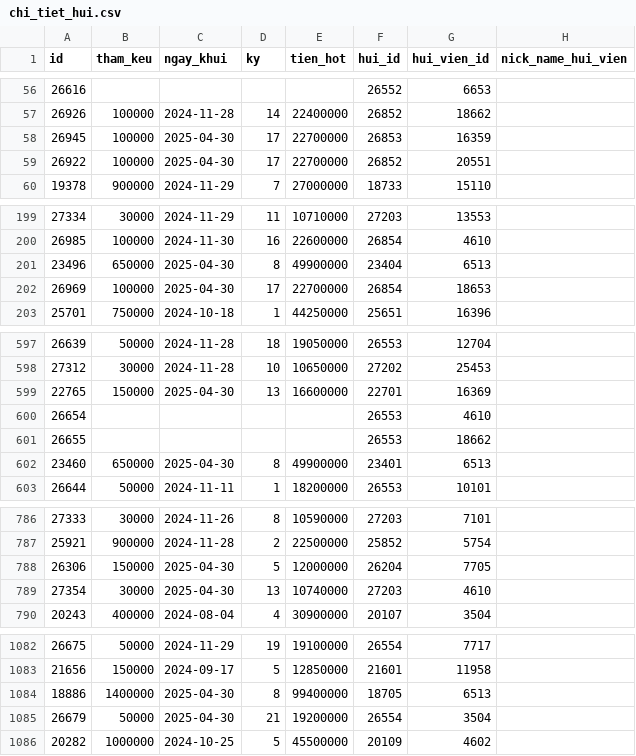
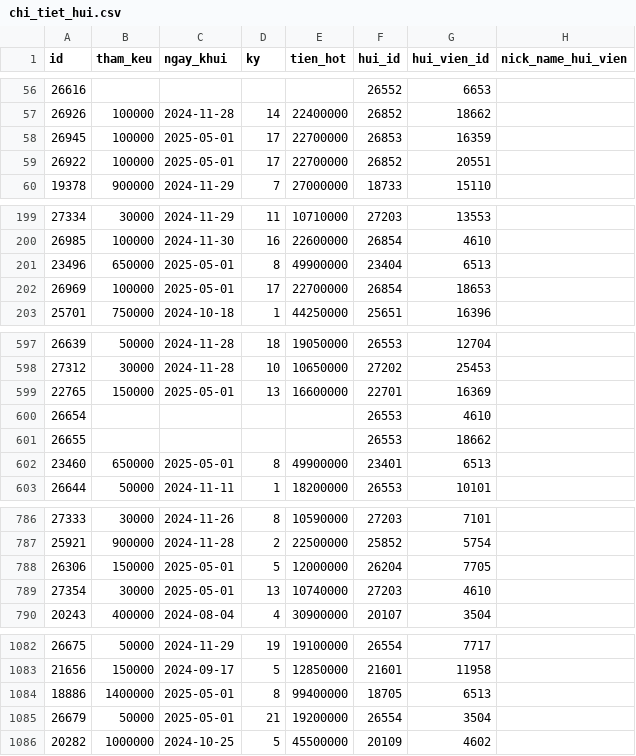
Before and after one commit to tienduoc/tontine, a CSV file: src/main/resources/config/liquibase/fake-data/chi_tiet_hui.csv, drawn as a sheet; only a part is shown, gaps mark what is left out; the diff covers the shown part only.

```diff
--- a/src/main/resources/config/liquibase/fake-data/chi_tiet_hui.csv
+++ b/src/main/resources/config/liquibase/fake-data/chi_tiet_hui.csv
@@ -57,4 +57,4 @@ id;tham_keu;ngay_khui;ky;tien_hot;hui_id;hui_vien_id;nick_name_hui_vien
 26926;100000;2024-11-28;14;22400000;26852;18662;
-26945;100000;2025-04-30;17;22700000;26853;16359;
-26922;100000;2025-04-30;17;22700000;26852;20551;
+26945;100000;2025-05-01;17;22700000;26853;16359;
+26922;100000;2025-05-01;17;22700000;26852;20551;
 19378;900000;2024-11-29;7;27000000;18733;15110;
@@ -200,4 +200,4 @@ id;tham_keu;ngay_khui;ky;tien_hot;hui_id;hui_vien_id;nick_name_hui_vien
 26985;100000;2024-11-30;16;22600000;26854;4610;
-23496;650000;2025-04-30;8;49900000;23404;6513;
-26969;100000;2025-04-30;17;22700000;26854;18653;
+23496;650000;2025-05-01;8;49900000;23404;6513;
+26969;100000;2025-05-01;17;22700000;26854;18653;
 25701;750000;2024-10-18;1;44250000;25651;16396;
@@ -598,6 +598,6 @@ id;tham_keu;ngay_khui;ky;tien_hot;hui_id;hui_vien_id;nick_name_hui_vien
 27312;30000;2024-11-28;10;10650000;27202;25453;
-22765;150000;2025-04-30;13;16600000;22701;16369;
+22765;150000;2025-05-01;13;16600000;22701;16369;
 26654;;;;;26553;4610;
 26655;;;;;26553;18662;
-23460;650000;2025-04-30;8;49900000;23401;6513;
+23460;650000;2025-05-01;8;49900000;23401;6513;
 26644;50000;2024-11-11;1;18200000;26553;10101;
@@ -787,4 +787,4 @@ id;tham_keu;ngay_khui;ky;tien_hot;hui_id;hui_vien_id;nick_name_hui_vien
 25921;900000;2024-11-28;2;22500000;25852;5754;
-26306;150000;2025-04-30;5;12000000;26204;7705;
-27354;30000;2025-04-30;13;10740000;27203;4610;
+26306;150000;2025-05-01;5;12000000;26204;7705;
+27354;30000;2025-05-01;13;10740000;27203;4610;
 20243;400000;2024-08-04;4;30900000;20107;3504;
@@ -1083,4 +1083,4 @@ id;tham_keu;ngay_khui;ky;tien_hot;hui_id;hui_vien_id;nick_name_hui_vien
 21656;150000;2024-09-17;5;12850000;21601;11958;
-18886;1400000;2025-04-30;8;99400000;18705;6513;
-26679;50000;2025-04-30;21;19200000;26554;3504;
+18886;1400000;2025-05-01;8;99400000;18705;6513;
+26679;50000;2025-05-01;21;19200000;26554;3504;
 20282;1000000;2024-10-25;5;45500000;20109;4602;
```
Also changed, not shown: 13 edited cells elsewhere in this file, 5 other files.
